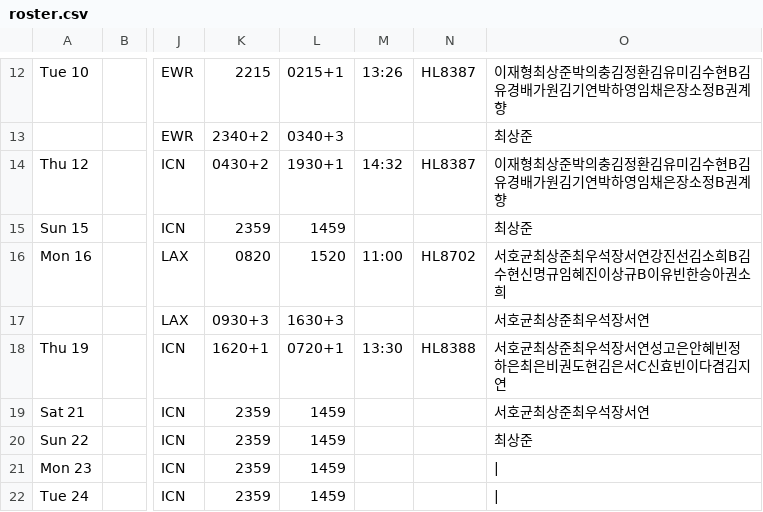
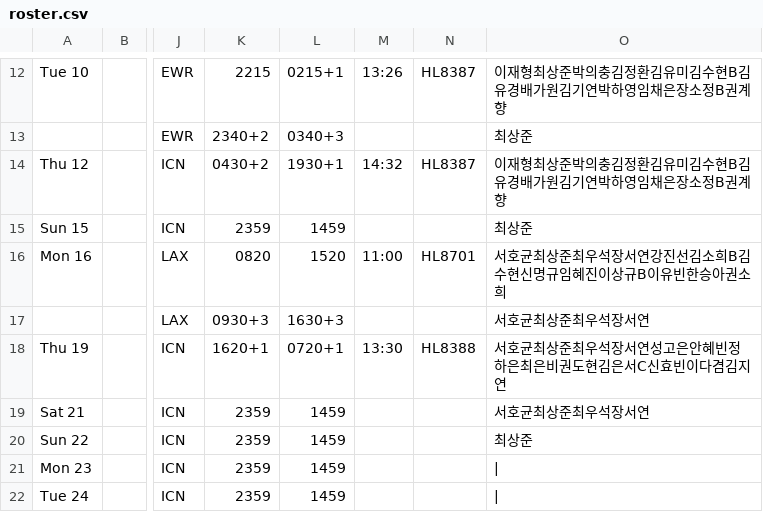
Before and after one commit to csj773/roster-sj, a CSV file: public/roster.csv, drawn as a sheet; only a part is shown, gaps mark what is left out; the diff names each change by its address in the sheet, - before the commit and + after, or states it on an @@ line.

```diff
--- a/public/roster.csv
+++ b/public/roster.csv
-N16: HL8702
+N16: HL8701
```
Also changed, not shown: 1 other file.
